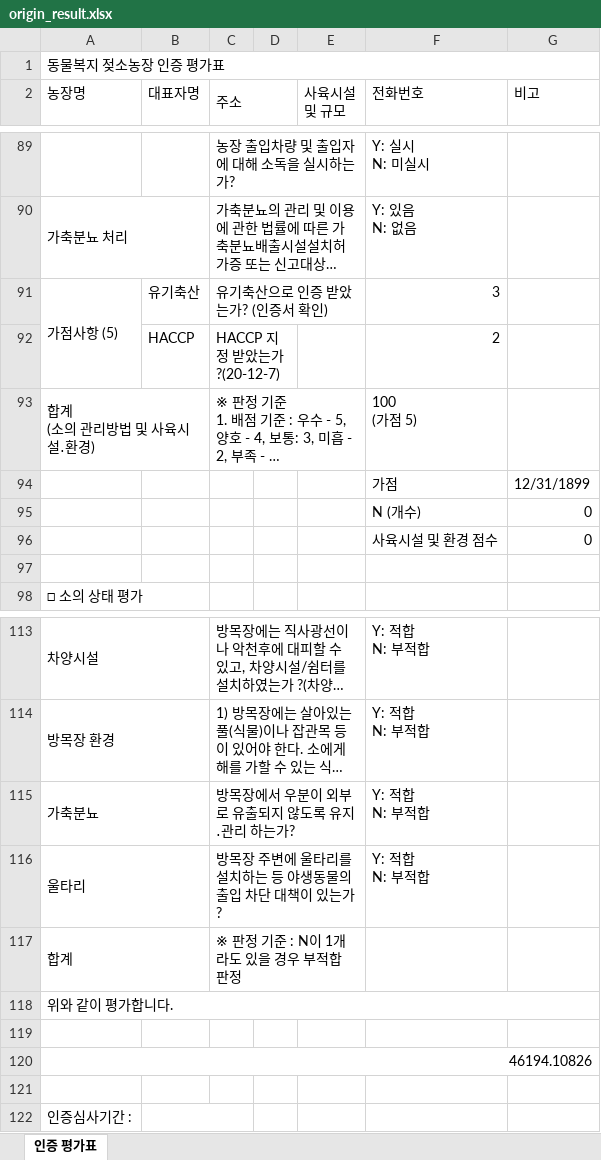
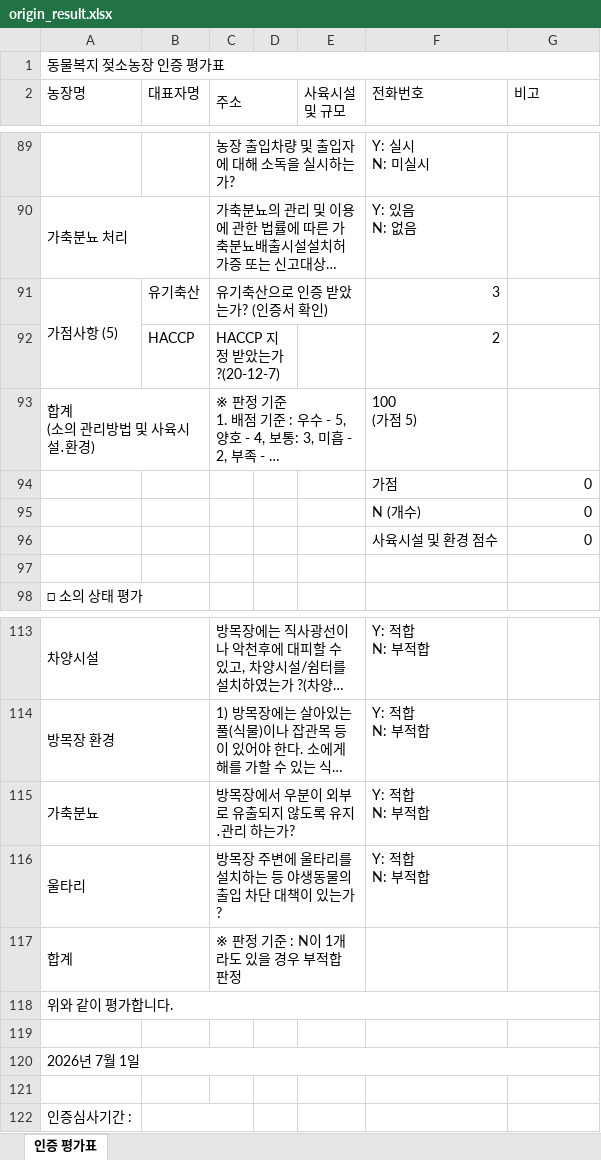
Before and after one commit to PiterJu48/anti, an Excel workbook: origin_result.xlsx, sheet 인증 평가표, drawn as a sheet; only a part is shown, gaps mark what is left out; long unchanged cells end in …; values as stored, in another font and other column widths than the file's, no cell formats; charts and pictures not drawn; the diff names each change by its address in the sheet, - before the commit and + after, or states it on an @@ line.

Commit message:
엑셀 템플릿 파일 origin_result.xlsx 최신 업데이트 반영

```diff
--- a/origin_result.xlsx (sheet 인증 평가표)
+++ b/origin_result.xlsx (sheet 인증 평가표)
-G94 (비고): 12/31/1899
+G94 (비고): 0
-A120 (농장명): 46194.10826
+A120 (농장명): 2026년 7월 1일
```
Also changed, not shown: cell formats, charts or pictures.
